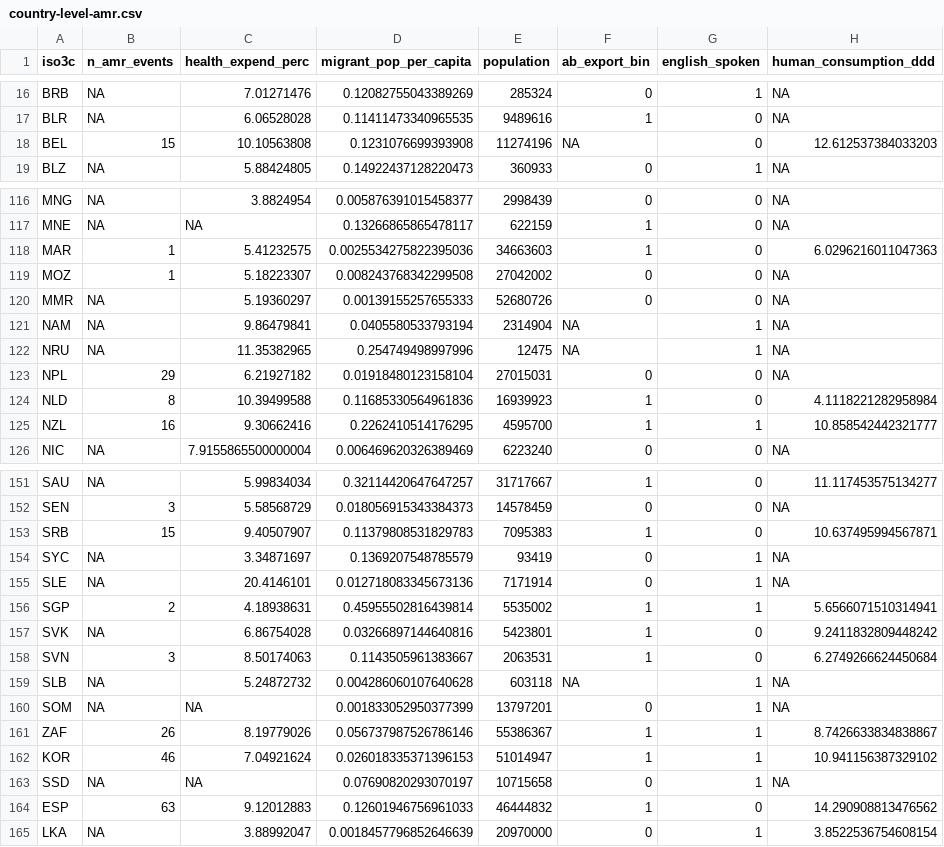
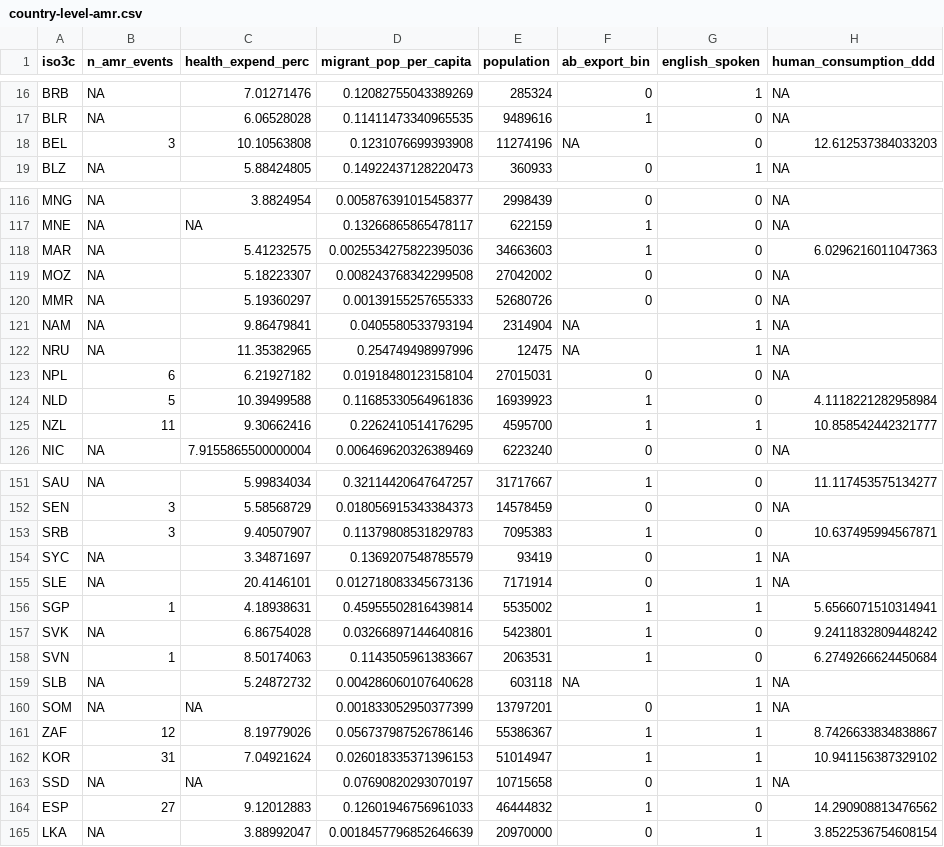
Before and after one commit to ecohealthalliance/amr-analysis, a CSV file: data/country-level-amr.csv, drawn as a sheet; only a part is shown, gaps mark what is left out; the diff covers the shown part only; the diff names each change by its address in the sheet, - before the commit and + after, or states it on an @@ line.

```diff
--- a/data/country-level-amr.csv
+++ b/data/country-level-amr.csv
-B18 (n_amr_events): 15
+B18 (n_amr_events): 3
-B118:B119 (n_amr_events): 1
+B118:B119 (n_amr_events): NA
-B123 (n_amr_events): 29
+B123 (n_amr_events): 6
-B124 (n_amr_events): 8
+B124 (n_amr_events): 5
-B125 (n_amr_events): 16
+B125 (n_amr_events): 11
-B153 (n_amr_events): 15
+B153 (n_amr_events): 3
-B156 (n_amr_events): 2
+B156 (n_amr_events): 1
-B158 (n_amr_events): 3
+B158 (n_amr_events): 1
-B161 (n_amr_events): 26
+B161 (n_amr_events): 12
-B162 (n_amr_events): 46
+B162 (n_amr_events): 31
-B164 (n_amr_events): 63
+B164 (n_amr_events): 27
```
Also changed, not shown: 39 edited cells elsewhere in this file, data/country-level-amr-transformed.csv, 17 other files.
